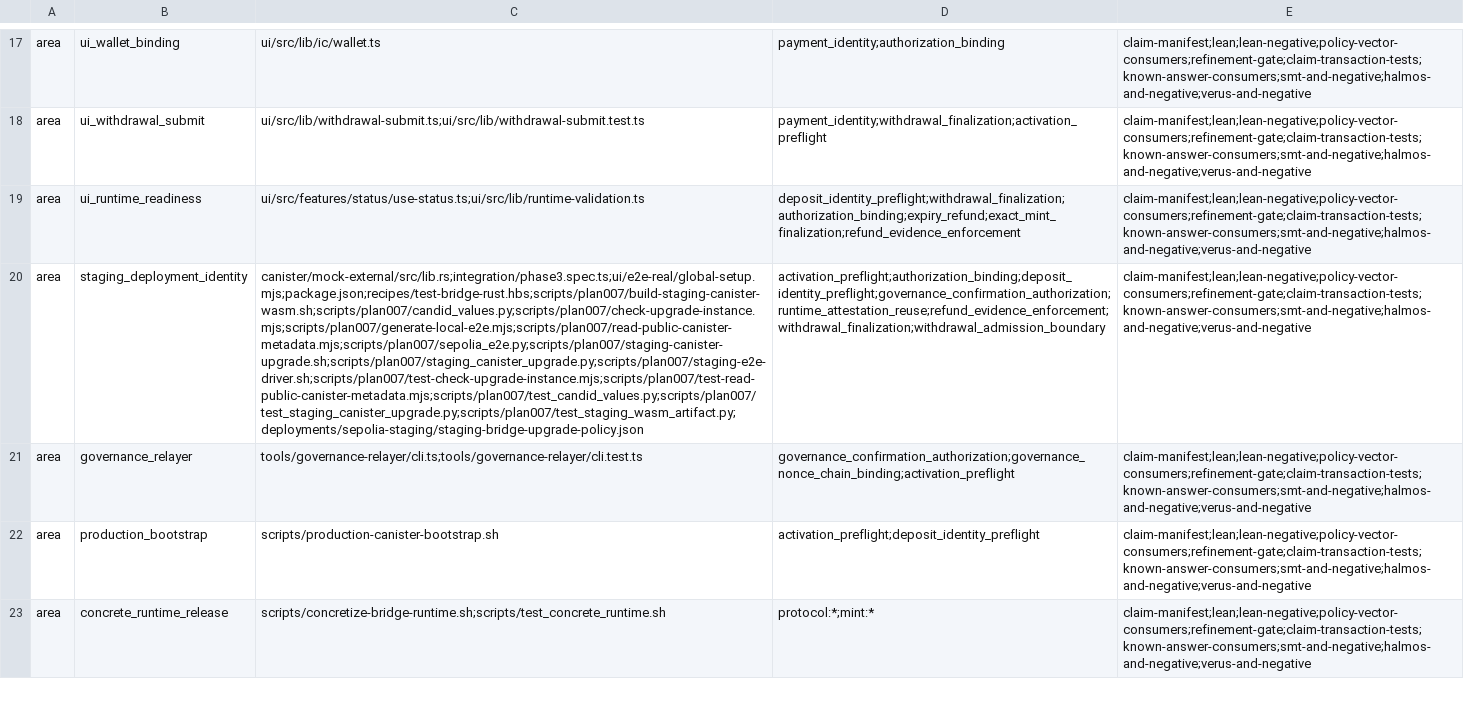
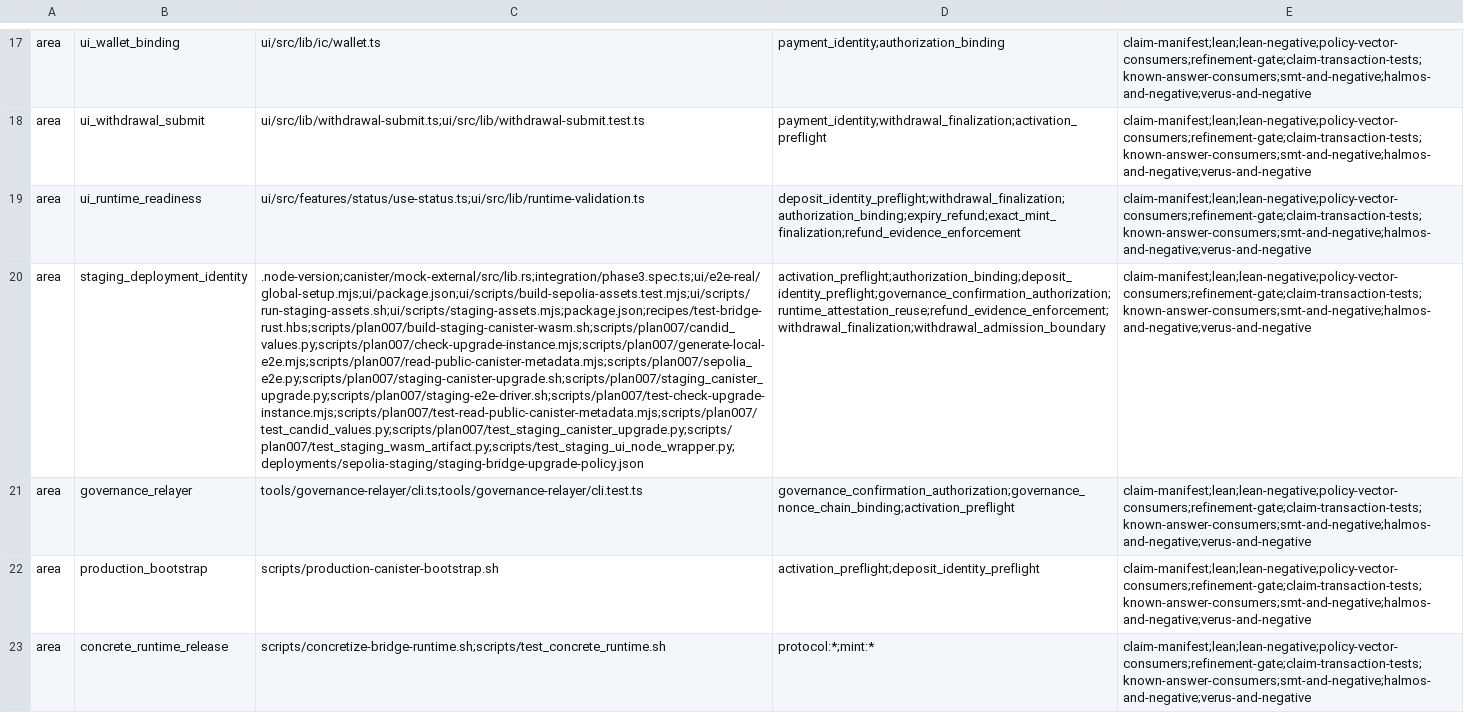
Before and after one commit to humandebri/Bridge, a TSV file: verification/proof-impact.tsv, drawn as a sheet; only a part is shown, gaps mark what is left out; the diff names each change by its address in the sheet, - before the commit and + after, or states it on an @@ line.

Commit message:
fix(staging): run artifact commands with repository Node

```diff
--- a/verification/proof-impact.tsv
+++ b/verification/proof-impact.tsv
-C20: canister/mock-external/src/lib.rs;integration/phase3.spec.ts;ui/e2e-real/global-setup.mjs;package.json;recipes/test-bridge-rust.hbs;scripts/plan007/build-staging-canister-wasm.sh;scripts/plan007/candid_values.py;scripts/plan007/check-upgrade-instance.mjs;scripts/plan007/generate-local-e2e.mjs;scripts/plan007/read-public-canister-metadata.mjs;scripts/plan007/sepolia_e2e.py;scripts/plan007/staging-canister-upgrade.sh;scripts/plan007/staging_canister_upgrade.py;scripts/plan007/staging-e2e-driver.sh;scripts/plan007/test-check-upgrade-instance.mjs;scripts/plan007/test-read-public-canister-metadata.mjs;scripts/plan007/test_candid_values.py;scripts/plan007/test_staging_canister_upgrade.py;scripts/plan007/test_staging_wasm_artifact.py;deployments/sepolia-staging/staging-bridge-upgrade-policy.json
+C20: .node-version;canister/mock-external/src/lib.rs;integration/phase3.spec.ts;ui/e2e-real/global-setup.mjs;ui/package.json;ui/scripts/build-sepolia-assets.test.mjs;ui/scripts/run-staging-assets.sh;ui/scripts/staging-assets.mjs;package.json;recipes/test-bridge-rust.hbs;scripts/plan007/build-staging-canister-wasm.sh;scripts/plan007/candid_values.py;scripts/plan007/check-upgrade-instance.mjs;scripts/plan007/generate-local-e2e.mjs;scripts/plan007/read-public-canister-metadata.mjs;scripts/plan007/sepolia_e2e.py;scripts/plan007/staging-canister-upgrade.sh;scripts/plan007/staging_canister_upgrade.py;scripts/plan007/staging-e2e-driver.sh;scripts/plan007/test-check-upgrade-instance.mjs;scripts/plan007/test-read-public-canister-metadata.mjs;scripts/plan007/test_candid_values.py;scripts/plan007/test_staging_canister_upgrade.py;scripts/plan007/test_staging_wasm_artifact.py;scripts/test_staging_ui_node_wrapper.py;deployments/sepolia-staging/staging-bridge-upgrade-policy.json
```
Also changed, not shown: 5 other files.
